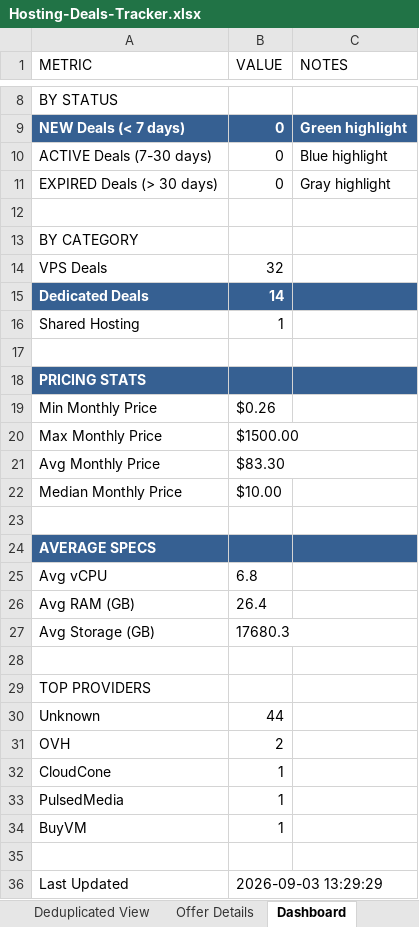
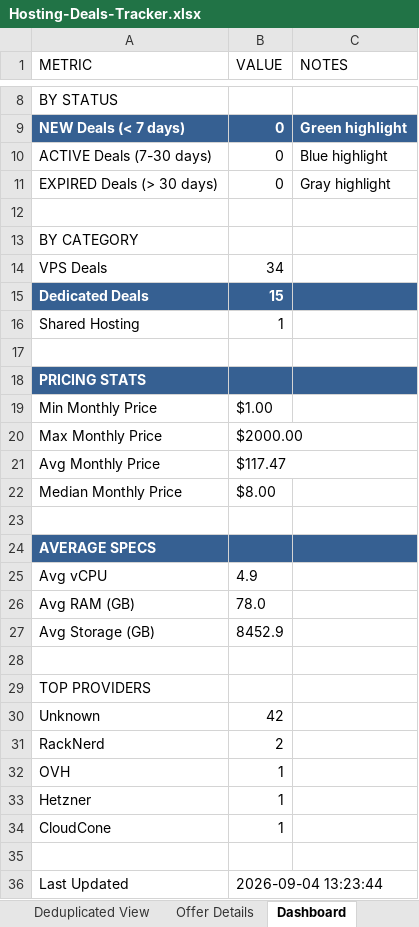
Before and after one commit to bojak83318/hosting-deals-tracker, an Excel workbook: output/Hosting-Deals-Tracker.xlsx, sheet Dashboard, drawn as a sheet; only a part is shown, gaps mark what is left out; values as stored, in another font and other column widths than the file's, no borders; removed rows and columns are numbered as before the commit, all else as after; the diff names each change by its address in the sheet, - before the commit and + after, or states it on an @@ line.

```diff
--- a/output/Hosting-Deals-Tracker.xlsx (sheet Dashboard)
+++ b/output/Hosting-Deals-Tracker.xlsx (sheet Dashboard)
-B14 (VALUE): 32
+B14 (VALUE): 34
-B15 (VALUE): 14
+B15 (VALUE): 15
-B19 (VALUE): $0.26
+B19 (VALUE): $1.00
-B20 (VALUE): $1500.00
+B20 (VALUE): $2000.00
-B21 (VALUE): $83.30
+B21 (VALUE): $117.47
-B22 (VALUE): $10.00
+B22 (VALUE): $8.00
-B25 (VALUE): 6.8
+B25 (VALUE): 4.9
-B26 (VALUE): 26.4
+B26 (VALUE): 78.0
-B27 (VALUE): 17680.3
+B27 (VALUE): 8452.9
-B30 (VALUE): 44
+B30 (VALUE): 42
+row 31: RackNerd | 2
-B32 (VALUE): 2
+B32 (VALUE): 1
+row 33: Hetzner | 1
-row 33: PulsedMedia | 1
-row 34: BuyVM | 1
-B36 (VALUE): 2026-09-03 13:29:29
+B36 (VALUE): 2026-09-04 13:23:44
```
Also changed, not shown: sheet Raw Data, sheet Deals Tracker, sheet Deduplicated View, sheet Offer Details, 1 other file.
